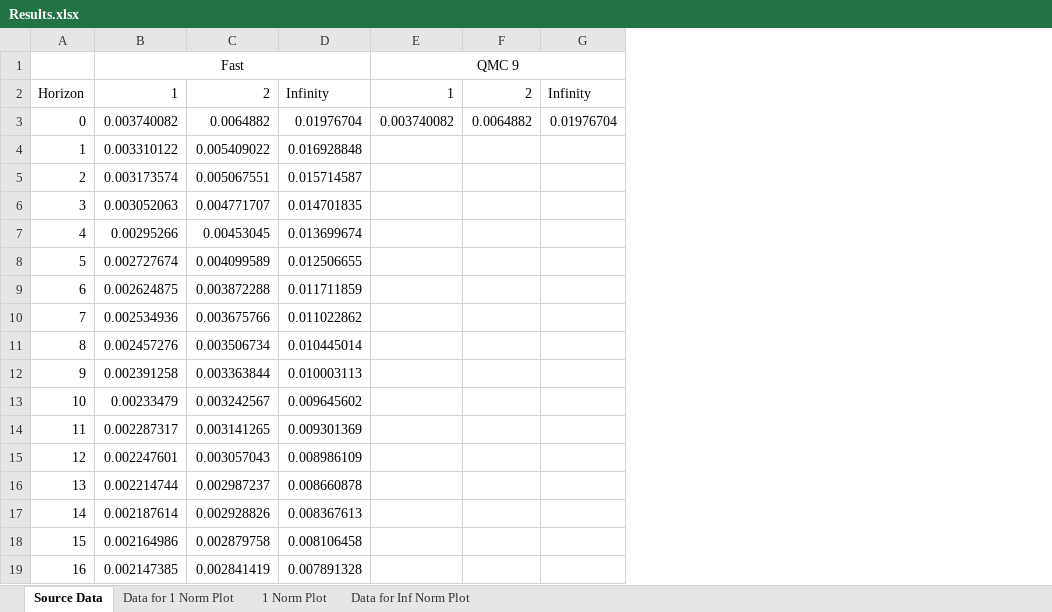
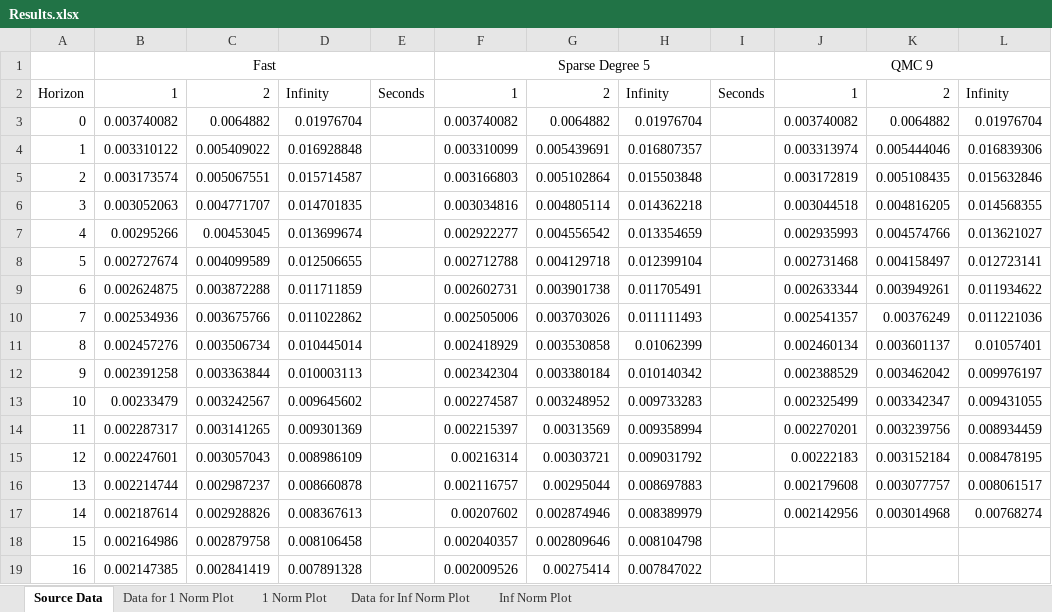
Before and after one commit to tholden/dynareOBC, an Excel workbook: Examples/BorrowingConstraint/Results.xlsx, sheet Source Data, drawn as a sheet; only a part is shown; values as stored, in another font and other column widths than the file's, no borders; removed rows and columns are numbered as before the commit, all else as after; the diff covers the shown part only; the diff names each change by its address in the sheet, - before the commit and + after, or states it on an @@ line.

```diff
--- a/Examples/BorrowingConstraint/Results.xlsx (sheet Source Data)
+++ b/Examples/BorrowingConstraint/Results.xlsx (sheet Source Data)
+sheet tab: Inf Norm Plot
+column E, row 2: Seconds
+column F, rows 1-19: Sparse Degree 5 | 1 | 0.003740082 | 0.003310099 | 0.003166803 | 0.003034816 | 0.002922277 | 0.002712788 | 0.002602731 | 0.002505006 | 0.002418929 | 0.002342304 | 0.002274587 | 0.002215397 | 0.00216314 | 0.002116757 | 0.00207602 | 0.002040357 | 0.002009526
+column G, rows 2-19: 2 | 0.0064882 | 0.005439691 | 0.005102864 | 0.004805114 | 0.004556542 | 0.004129718 | 0.003901738 | 0.003703026 | 0.003530858 | 0.003380184 | 0.003248952 | 0.00313569 | 0.00303721 | 0.00295044 | 0.002874946 | 0.002809646 | 0.00275414
+column H, rows 2-19: Infinity | 0.01976704 | 0.016807357 | 0.015503848 | 0.014362218 | 0.013354659 | 0.012399104 | 0.011705491 | 0.011111493 | 0.01062399 | 0.010140342 | 0.009733283 | 0.009358994 | 0.009031792 | 0.008697883 | 0.008389979 | 0.008104798 | 0.007847022
+column I, row 2: Seconds
-column F, rows 2-3: 2 | 0.0064882
-column G, rows 2-3: Infinity | 0.01976704
+column K, rows 2-17: 2 | 0.0064882 | 0.005444046 | 0.005108435 | 0.004816205 | 0.004574766 | 0.004158497 | 0.003949261 | 0.00376249 | 0.003601137 | 0.003462042 | 0.003342347 | 0.003239756 | 0.003152184 | 0.003077757 | 0.003014968
+column L, rows 2-17: Infinity | 0.01976704 | 0.016839306 | 0.015632846 | 0.014568355 | 0.013621027 | 0.012723141 | 0.011934622 | 0.011221036 | 0.01057401 | 0.009976197 | 0.009431055 | 0.008934459 | 0.008478195 | 0.008061517 | 0.00768274
-J4: (empty)
+J4: 0.003313974
-J5: (empty)
+J5: 0.003172819
-J6: (empty)
+J6: 0.003044518
-J7: (empty)
+J7: 0.002935993
-J8: (empty)
+J8: 0.002731468
-J9: (empty)
+J9: 0.002633344
-J10: (empty)
+J10: 0.002541357
-J11: (empty)
+J11: 0.002460134
-J12: (empty)
+J12: 0.002388529
-J13: (empty)
+J13: 0.002325499
-J14: (empty)
+J14: 0.002270201
-J15: (empty)
+J15: 0.00222183
-J16: (empty)
+J16: 0.002179608
-J17: (empty)
+J17: 0.002142956
```
Also changed, not shown: 13 added rows elsewhere in this sheet, sheet Data for 1 Norm Plot, sheet Data for Inf Norm Plot, charts or pictures, Examples/CapitalConstraint/Results.xlsx.
